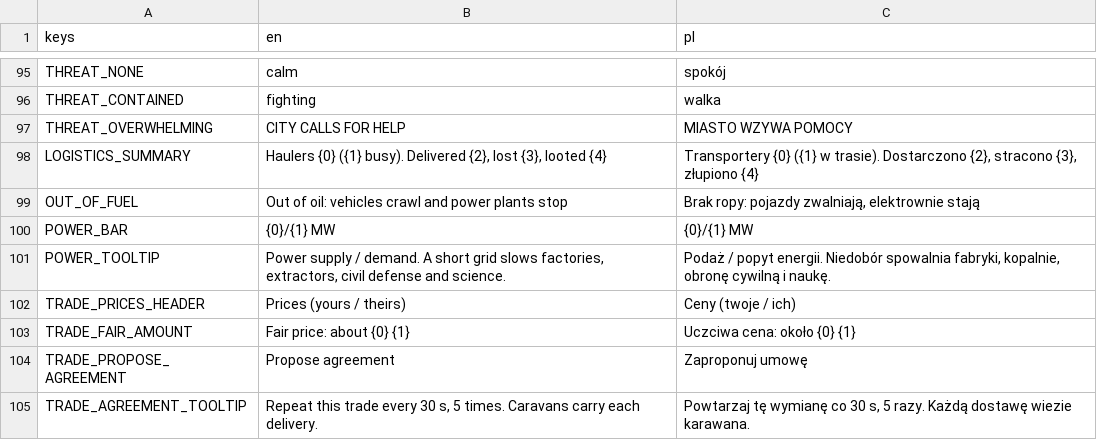
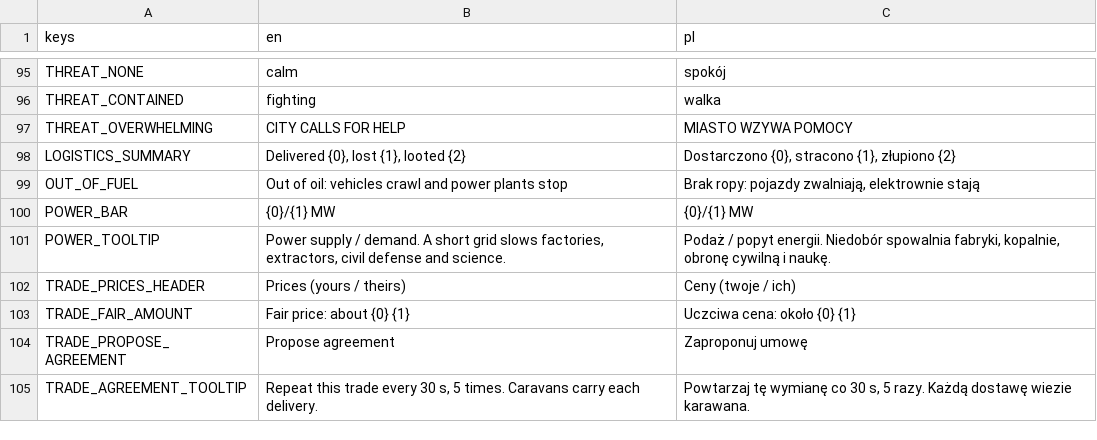
Before and after one commit to cwbhood/godot-open-rts, a CSV file: assets/translations/match.csv, drawn as a sheet; only a part is shown, gaps mark what is left out; the diff covers the shown part only.

```diff
--- a/assets/translations/match.csv
+++ b/assets/translations/match.csv
@@ -97,3 +97,3 @@ THREAT_CONTAINED,fighting,walka
 THREAT_OVERWHELMING,CITY CALLS FOR HELP,MIASTO WZYWA POMOCY
-LOGISTICS_SUMMARY,"Haulers {0} ({1} busy). Delivered {2}, lost {3}, looted {4}","Transportery {0} ({1} w trasie). Dostarczono {2}, stracono {3}, złupiono {4}"
+LOGISTICS_SUMMARY,"Delivered {0}, lost {1}, looted {2}","Dostarczono {0}, stracono {1}, złupiono {2}"
 OUT_OF_FUEL,Out of oil: vehicles crawl and power plants stop,"Brak ropy: pojazdy zwalniają, elektrownie stają"
```
Also changed, not shown: 44 added rows elsewhere in this file, assets/translations/guide.csv, 48 other files.
